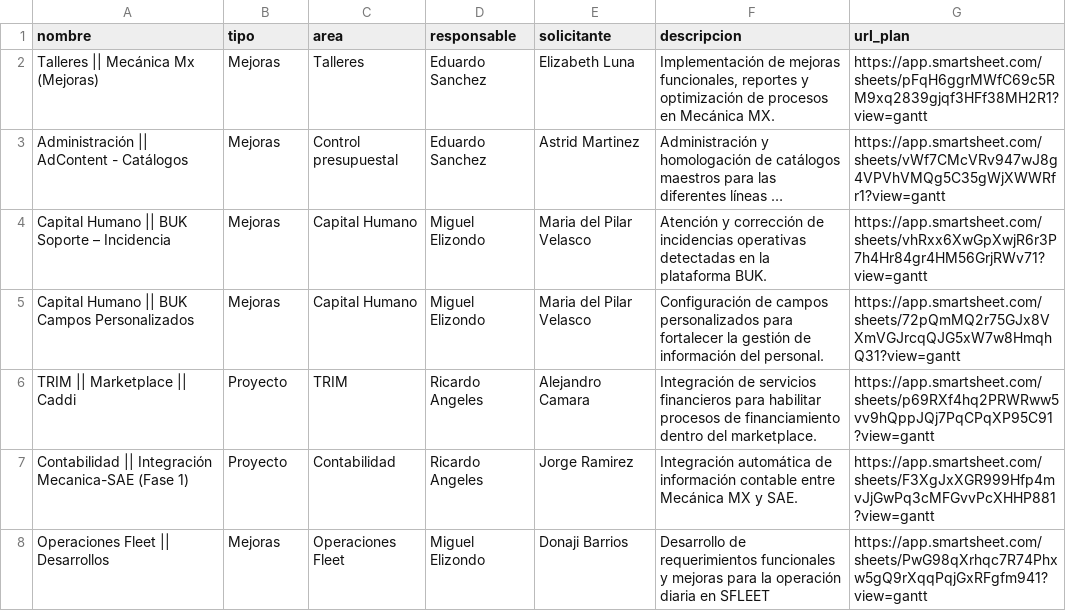
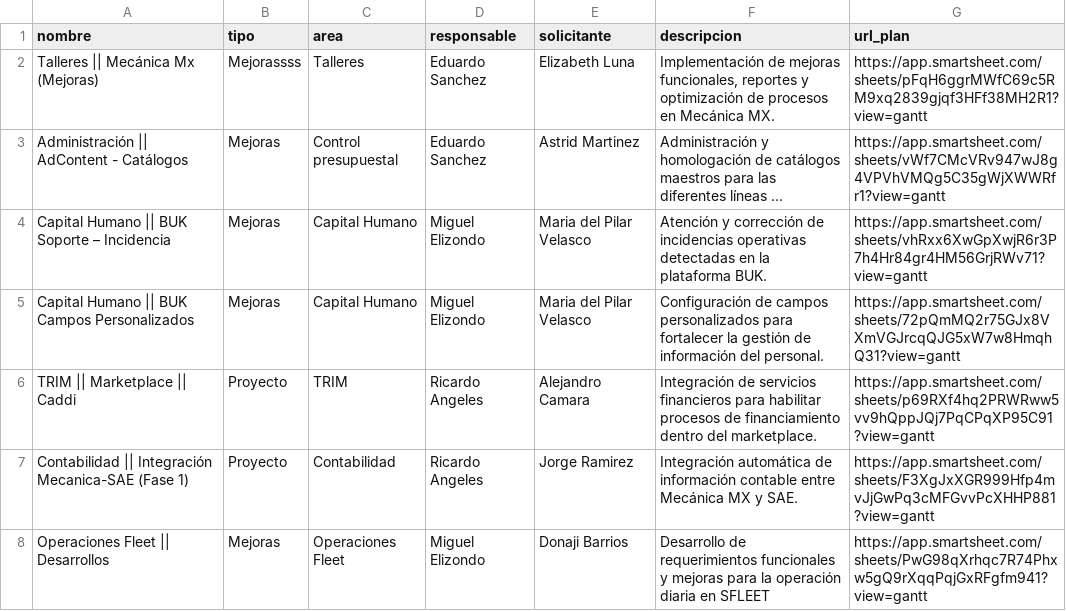
Before and after one commit to DTI-Dashboard/Proyectos, a CSV file: info_proyectos.csv, drawn as a sheet; only a part is shown; long unchanged cells end in …; the diff names each change by its address in the sheet, - before the commit and + after, or states it on an @@ line.

Commit message:
backup: info_proyectos.csv actualizado desde dashboard

```diff
--- a/info_proyectos.csv
+++ b/info_proyectos.csv
-B2 (tipo): Mejoras
+B2 (tipo): Mejorassss
```
